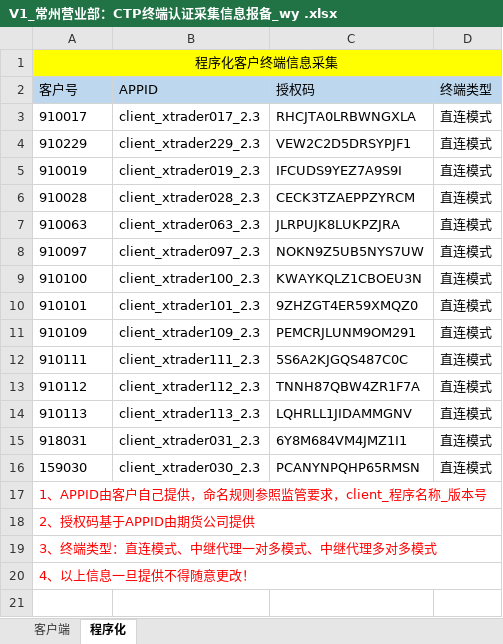
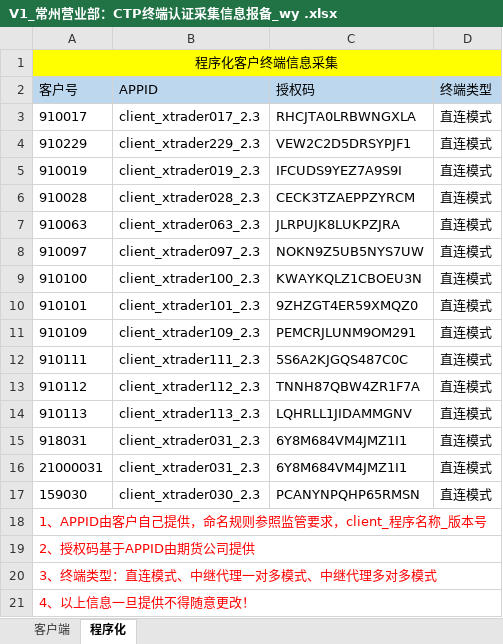
Before and after one commit to 19199883/ExplDoc, an Excel workbook: docs/V1_常州营业部：CTP终端认证采集信息报备_wy .xlsx, sheet 程序化, drawn as a sheet; values as stored, in another font and other column widths than the file's, no borders; charts and pictures not drawn; the diff names each change by its address in the sheet, - before the commit and + after, or states it on an @@ line.

Commit message:
穿透版授权码

```diff
--- a/docs/V1_常州营业部：CTP终端认证采集信息报备_wy .xlsx (sheet 程序化)
+++ b/docs/V1_常州营业部：CTP终端认证采集信息报备_wy .xlsx (sheet 程序化)
+row 16: 21000031 | client_xtrader031_2.3 | 6Y8M684VM4JMZ1I1 | 直连模式
```
Also changed, not shown: charts or pictures.
